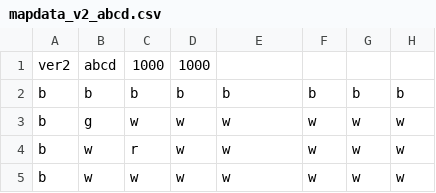
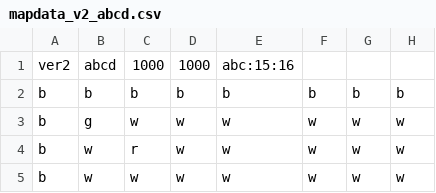
Before and after one commit to norubook/pymap, a CSV file: mapdata_v2/mapdata_v2_abcd.csv, drawn as a sheet; only a part is shown; the diff names each change by its address in the sheet, - before the commit and + after, or states it on an @@ line.

```diff
--- a/mapdata_v2/mapdata_v2_abcd.csv
+++ b/mapdata_v2/mapdata_v2_abcd.csv
-E1: (empty)
+E1: abc:15:16
```
Also changed, not shown: mapdata_v2/mapdata_v2_abc.csv, 1 other file.
